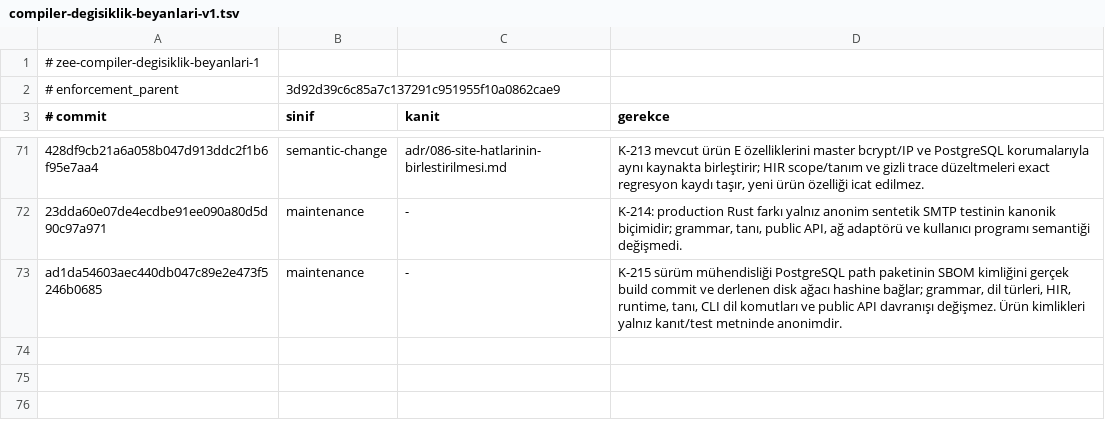
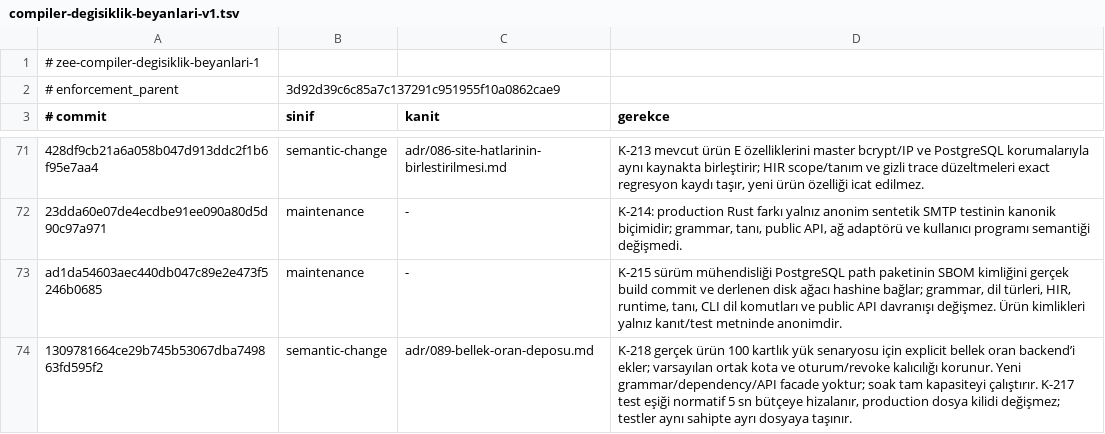
Before and after one commit to merbay-erp/zee, a TSV file: docs/compiler-degisiklik-beyanlari-v1.tsv, drawn as a sheet; only a part is shown, gaps mark what is left out; the diff names each change by its address in the sheet, - before the commit and + after, or states it on an @@ line.

```diff
--- a/docs/compiler-degisiklik-beyanlari-v1.tsv
+++ b/docs/compiler-degisiklik-beyanlari-v1.tsv
+row 74: 1309781664ce29b745b53067dba749863fd595f2 | semantic-change | adr/089-bellek-oran-deposu.md | K-218 gerçek ürün 100 kartlık yük senaryosu için explicit bellek oran backend’i ekler; varsayılan ortak kota ve oturum/revoke kalıcılığı korunur. Yeni grammar/dependency/API facade yoktur; soak tam kapasiteyi çalıştırır. K-217 test eşiği normatif 5 sn bütçeye hizalanır, production dosya kilidi değişmez; testler aynı sahipte ayrı dosyaya taşınır.
```
Also changed, not shown: docs/core-freeze-beyanlari-v1.tsv.
